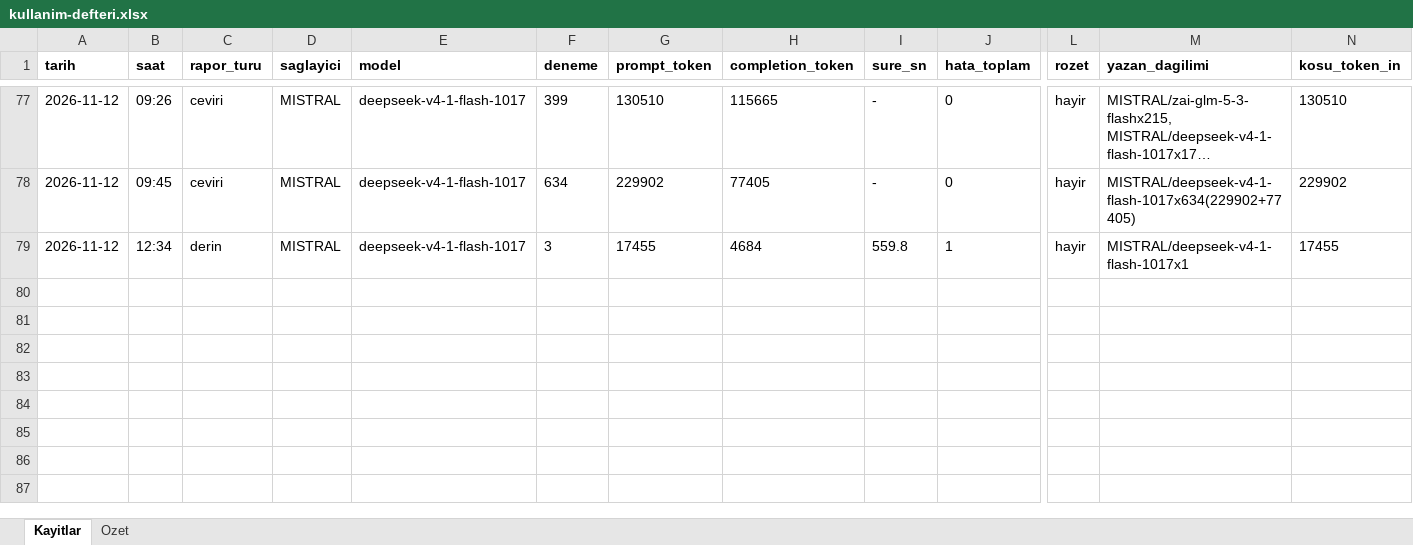
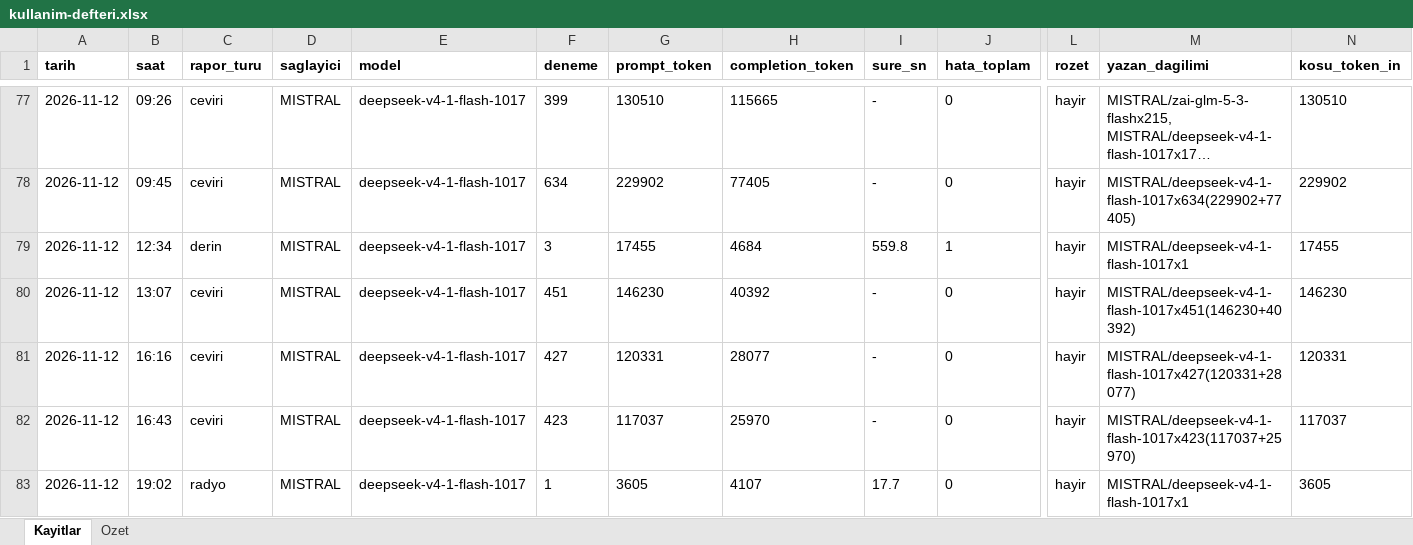
Before and after one commit to gunluk-raporlar/borsa-raporlari, an Excel workbook: data/kullanim-defteri.xlsx, sheet Kayitlar, drawn as a sheet; only a part is shown, gaps mark what is left out; long unchanged cells end in …; values as stored, in another font and other column widths than the file's, no borders; rows hold the shown columns only; the diff names each change by its address in the sheet, - before the commit and + after, or states it on an @@ line.

Commit message:
BIST Radyo yayini guncellemesi [CI Skip]

```diff
--- a/data/kullanim-defteri.xlsx (sheet Kayitlar)
+++ b/data/kullanim-defteri.xlsx (sheet Kayitlar)
+row 80: 2026-11-12 | 13:07 | ceviri | MISTRAL | deepseek-v4-1-flash-1017 | 451 | 146230 | 40392 | - | 0 | hayir | MISTRAL/deepseek-v4-1-flash-1017x451(146230+40392) | 146230
+row 81: 2026-11-12 | 16:16 | ceviri | MISTRAL | deepseek-v4-1-flash-1017 | 427 | 120331 | 28077 | - | 0 | hayir | MISTRAL/deepseek-v4-1-flash-1017x427(120331+28077) | 120331
+row 82: 2026-11-12 | 16:43 | ceviri | MISTRAL | deepseek-v4-1-flash-1017 | 423 | 117037 | 25970 | - | 0 | hayir | MISTRAL/deepseek-v4-1-flash-1017x423(117037+25970) | 117037
+row 83: 2026-11-12 | 19:02 | radyo | MISTRAL | deepseek-v4-1-flash-1017 | 1 | 3605 | 4107 | 17.7 | 0 | hayir | MISTRAL/deepseek-v4-1-flash-1017x1 | 3605
```
Also changed, not shown: sheet Ozet, 4 other files.
